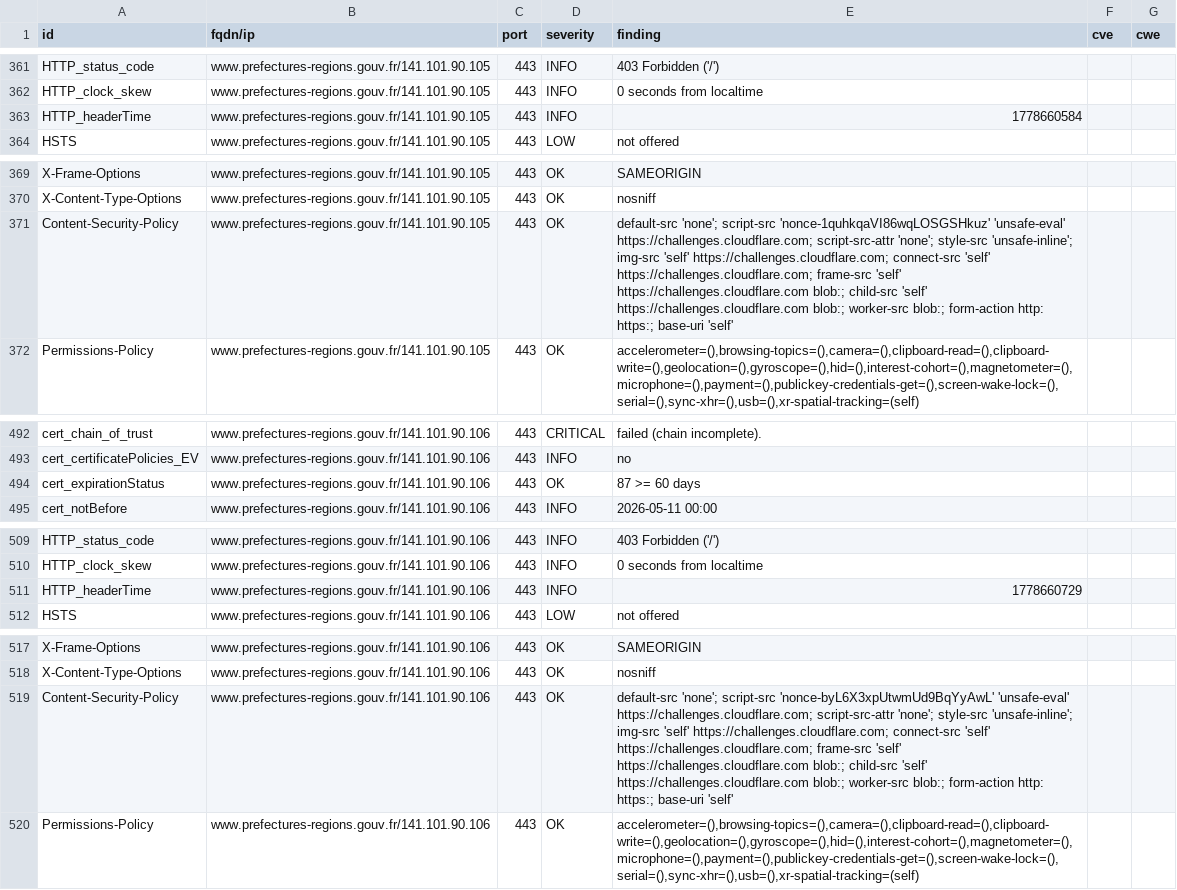
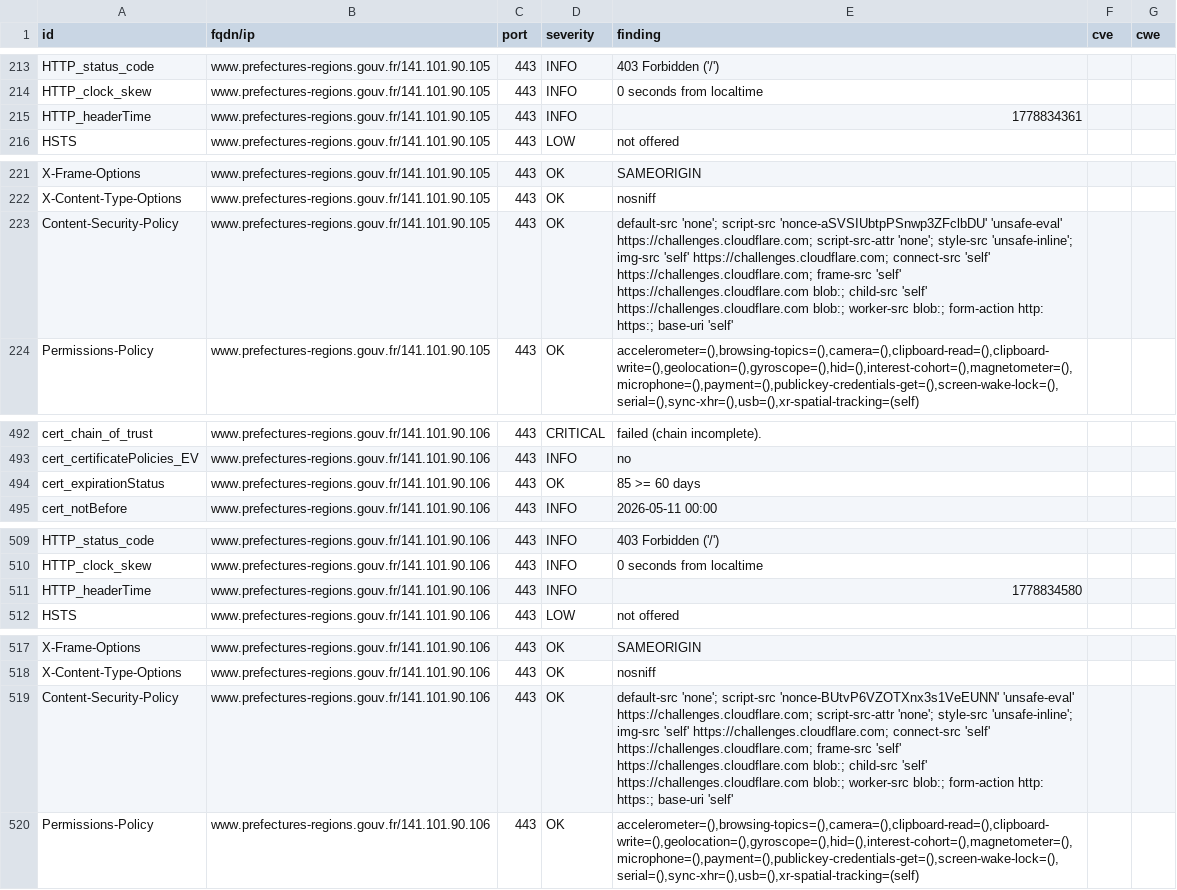
Before and after one commit to dnum-mi/dashlord-extended, a CSV file: results/aHR0cHM6Ly93d3cucHJlZmVjdHVyZXMtcmVnaW9ucy5nb3V2LmZyL25vcmQtcGFzLWRlLWNhbGFpcy1waWNhcmRpZQ==/testssl.csv, drawn as a sheet; only a part is shown, gaps mark what is left out; addresses are those after the commit; the diff covers the shown part only; the diff names each change by its address in the sheet, - before the commit and + after, or states it on an @@ line.

```diff
--- a/results/aHR0cHM6Ly93d3cucHJlZmVjdHVyZXMtcmVnaW9ucy5nb3V2LmZyL25vcmQtcGFzLWRlLWNhbGFpcy1waWNhcmRpZQ==/testssl.csv
+++ b/results/aHR0cHM6Ly93d3cucHJlZmVjdHVyZXMtcmVnaW9ucy5nb3V2LmZyL25vcmQtcGFzLWRlLWNhbGFpcy1waWNhcmRpZQ==/testssl.csv
-E215 (finding): 1778660584
+E215 (finding): 1778834361
-E223 (finding): …'none'; script-src 'nonce-1quhkqaVI86wqLOSGSHkuz' 'unsafe-eval' https://challenges.cloudflare.com;…
+E223 (finding): …'none'; script-src 'nonce-aSVSIUbtpPSnwp3ZFclbDU' 'unsafe-eval' https://challenges.cloudflare.com;…
-E494 (finding): 87 >= 60 days
+E494 (finding): 85 >= 60 days
-E511 (finding): 1778660729
+E511 (finding): 1778834580
-E519 (finding): …'none'; script-src 'nonce-byL6X3xpUtwmUd9BqYyAwL' 'unsafe-eval' https://challenges.cloudflare.com;…
+E519 (finding): …'none'; script-src 'nonce-BUtvP6VZOTXnx3s1VeEUNN' 'unsafe-eval' https://challenges.cloudflare.com;…
```
Also changed, not shown: 4 added rows, 4 removed rows, 144 moved rows and 5 edited cells elsewhere in this file, 8 other files.
